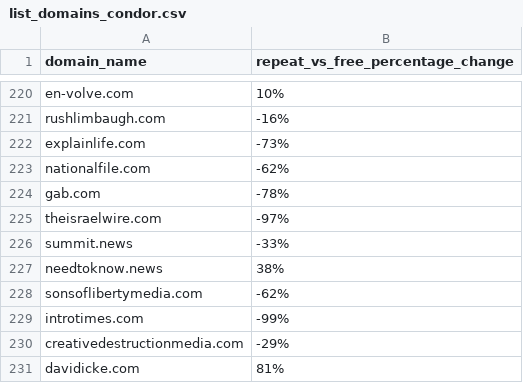
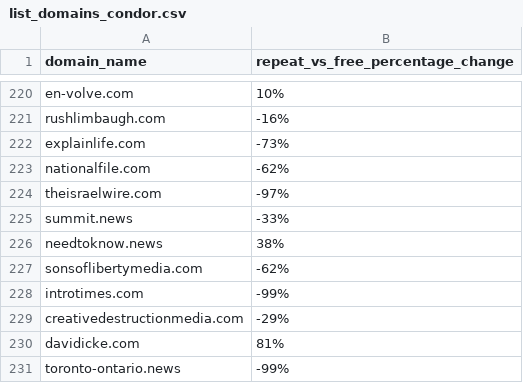
Before and after one commit to medialab/webclim_hks_misinformation_review_2022, a CSV file: data/domains_condor_data/list_domains_condor.csv, drawn as a sheet; only a part is shown, gaps mark what is left out; the shorter side is filled out with more unchanged rows; the diff names each change by its address in the sheet, - before the commit and + after, or states it on an @@ line.

```diff
--- a/data/domains_condor_data/list_domains_condor.csv
+++ b/data/domains_condor_data/list_domains_condor.csv
-row 224: gab.com | -78%
```
Also changed, not shown: 2 other files.
